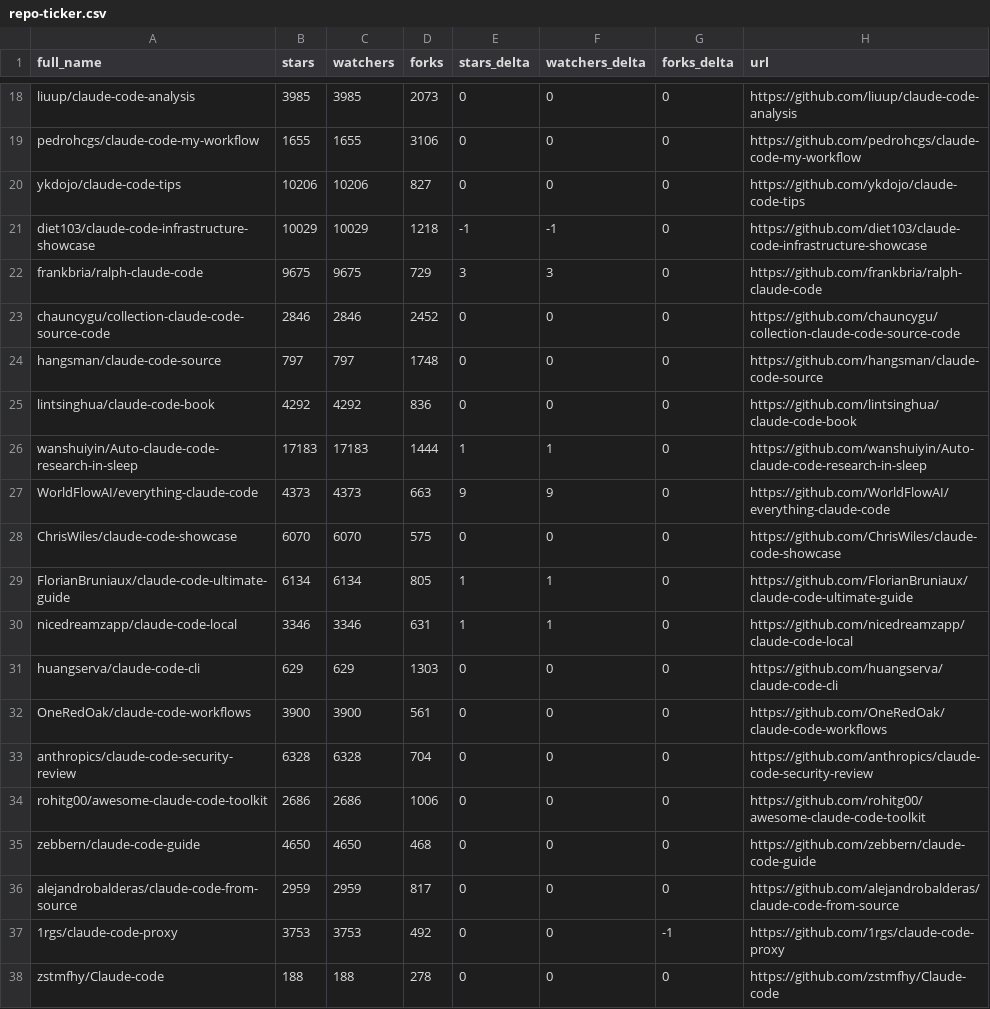
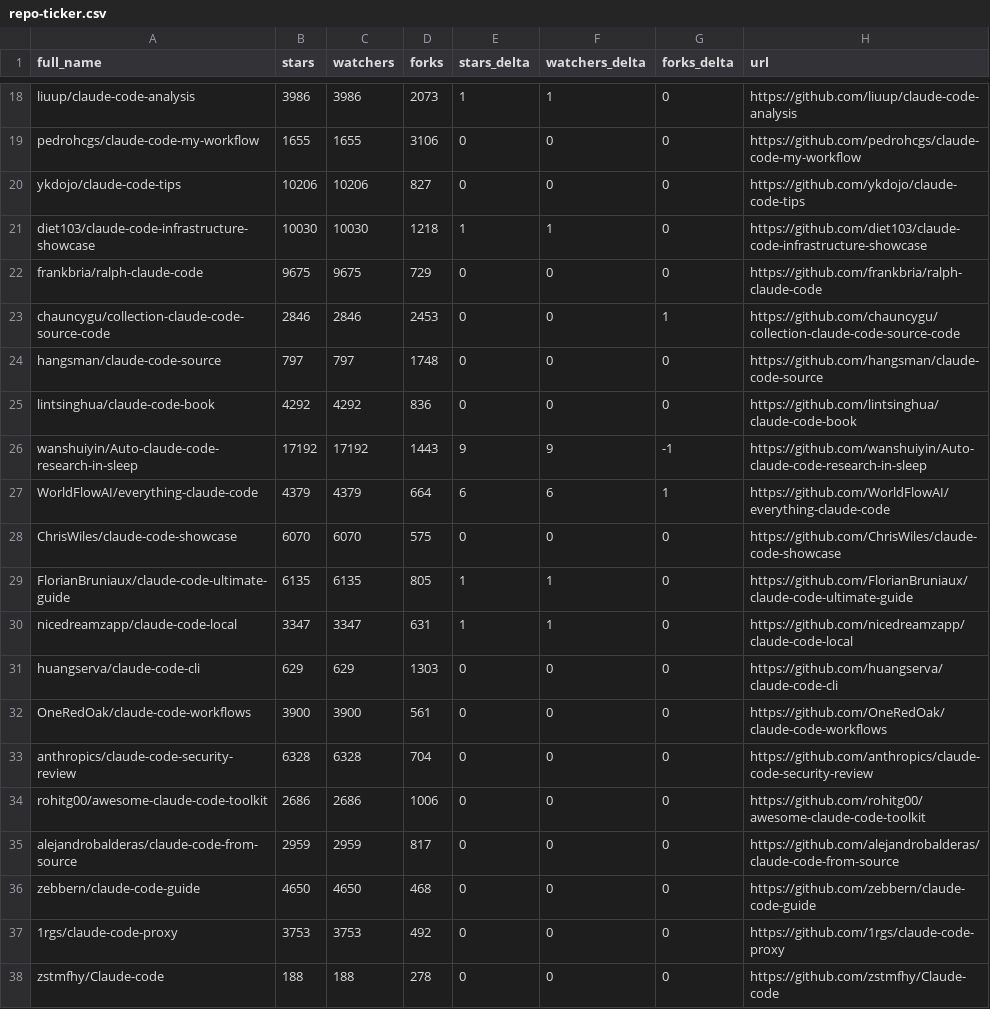
Before and after one commit to acrinym/awesome-claude-code, a CSV file: data/repo-ticker.csv, drawn as a sheet; only a part is shown, gaps mark what is left out; the diff covers the shown part only; the diff names each change by its address in the sheet, - before the commit and + after, or states it on an @@ line.

```diff
--- a/data/repo-ticker.csv
+++ b/data/repo-ticker.csv
-B18 (stars): 3985
+B18 (stars): 3986
-C18 (watchers): 3985
+C18 (watchers): 3986
-E18 (stars_delta): 0
+E18 (stars_delta): 1
-F18 (watchers_delta): 0
+F18 (watchers_delta): 1
-B21 (stars): 10029
+B21 (stars): 10030
-C21 (watchers): 10029
+C21 (watchers): 10030
-E21 (stars_delta): -1
+E21 (stars_delta): 1
-F21 (watchers_delta): -1
+F21 (watchers_delta): 1
-E22 (stars_delta): 3
+E22 (stars_delta): 0
-F22 (watchers_delta): 3
+F22 (watchers_delta): 0
-D23 (forks): 2452
+D23 (forks): 2453
-G23 (forks_delta): 0
+G23 (forks_delta): 1
-B26 (stars): 17183
+B26 (stars): 17192
-C26 (watchers): 17183
+C26 (watchers): 17192
-D26 (forks): 1444
+D26 (forks): 1443
-E26 (stars_delta): 1
+E26 (stars_delta): 9
-F26 (watchers_delta): 1
+F26 (watchers_delta): 9
-G26 (forks_delta): 0
+G26 (forks_delta): -1
-B27 (stars): 4373
+B27 (stars): 4379
-C27 (watchers): 4373
+C27 (watchers): 4379
-D27 (forks): 663
+D27 (forks): 664
-E27 (stars_delta): 9
+E27 (stars_delta): 6
-F27 (watchers_delta): 9
+F27 (watchers_delta): 6
-G27 (forks_delta): 0
+G27 (forks_delta): 1
-B29 (stars): 6134
+B29 (stars): 6135
-C29 (watchers): 6134
+C29 (watchers): 6135
-B30 (stars): 3346
+B30 (stars): 3347
-C30 (watchers): 3346
+C30 (watchers): 3347
@@ row 36 moved to row 35: alejandrobalderas/claude-code-from-sourc… @@
-G37 (forks_delta): -1
+G37 (forks_delta): 0
```
Also changed, not shown: 1 added row, 1 removed row, 4 moved rows and 114 edited cells elsewhere in this file, 2 other files.
